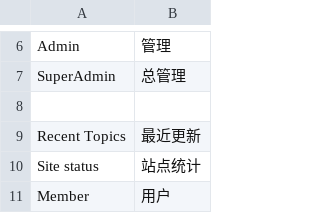
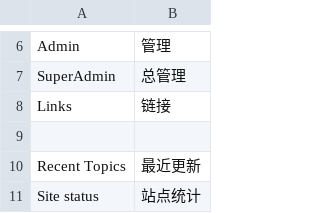
Before and after one commit to whtsky/Gather, a CSV file: locale/zh_CN.csv, drawn as a sheet; only a part is shown, gaps mark what is left out; the shorter side is filled out with more unchanged rows.

Commit message:
add dashboard/link

```diff
--- a/locale/zh_CN.csv
+++ b/locale/zh_CN.csv
@@ -7,2 +7,3 @@
 "SuperAdmin",总管理
+"Links",链接
 
```
Also changed, not shown: 5 other files.
